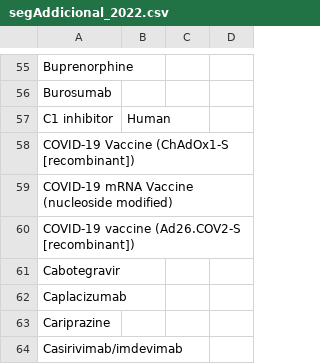
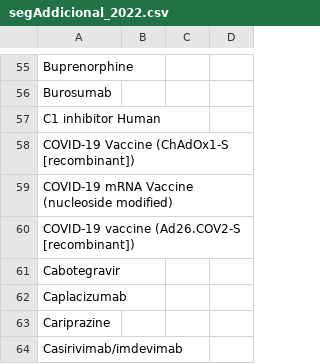
Before and after one commit to montaneva/FVcsv, a CSV file: segAddicional_2022.csv, drawn as a sheet; only a part is shown, gaps mark what is left out; removed rows and columns are numbered as before the commit, all else as after; the diff names each change by its address in the sheet, - before the commit and + after, or states it on an @@ line.

Commit message:
Update segAddicional_2022.csv

```diff
--- a/segAddicional_2022.csv
+++ b/segAddicional_2022.csv
-row 57: C1 inhibitor | Human
+row 57: C1 inhibitor Human
```
